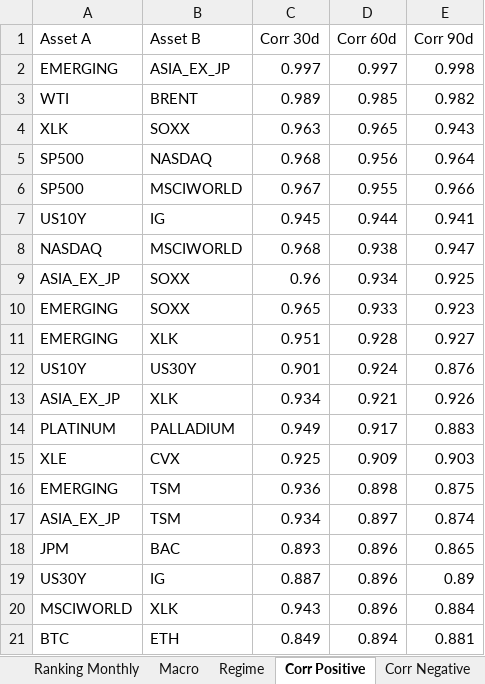
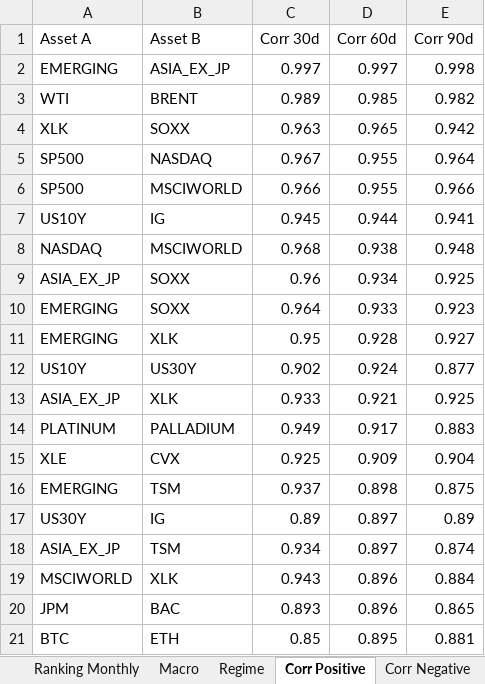
Before and after one commit to giapal96-star/jennifer-trading-dashbord, an Excel workbook: docs/sarada_dati.xlsx, sheet Corr Positive, drawn as a sheet; values as stored, in another font and other column widths than the file's, no borders; removed rows and columns are numbered as before the commit, all else as after; the diff names each change by its address in the sheet, - before the commit and + after, or states it on an @@ line.

```diff
--- a/docs/sarada_dati.xlsx (sheet Corr Positive)
+++ b/docs/sarada_dati.xlsx (sheet Corr Positive)
-E4 (Corr 90d): 0.943
+E4 (Corr 90d): 0.942
-C5 (Corr 30d): 0.968
+C5 (Corr 30d): 0.967
-D5 (Corr 60d): 0.956
+D5 (Corr 60d): 0.955
-C6 (Corr 30d): 0.967
+C6 (Corr 30d): 0.966
-E8 (Corr 90d): 0.947
+E8 (Corr 90d): 0.948
-C10 (Corr 30d): 0.965
+C10 (Corr 30d): 0.964
-C11 (Corr 30d): 0.951
+C11 (Corr 30d): 0.95
-C12 (Corr 30d): 0.901
+C12 (Corr 30d): 0.902
-E12 (Corr 90d): 0.876
+E12 (Corr 90d): 0.877
-C13 (Corr 30d): 0.934
+C13 (Corr 30d): 0.933
-E13 (Corr 90d): 0.926
+E13 (Corr 90d): 0.925
-E15 (Corr 90d): 0.903
+E15 (Corr 90d): 0.904
-C16 (Corr 30d): 0.936
+C16 (Corr 30d): 0.937
+row 17: US30Y | IG | 0.89 | 0.897 | 0.89
@@ row 20 moved to row 19: MSCIWORLD @@
-row 19: US30Y | IG | 0.887 | 0.896 | 0.89
-C21 (Corr 30d): 0.849
+C21 (Corr 30d): 0.85
-D21 (Corr 60d): 0.894
+D21 (Corr 60d): 0.895
```
Also changed, not shown: sheet Ranking Daily, sheet Ranking Weekly, sheet Ranking Monthly, sheet Corr Negative, sheet Macro, sheet Regime, 2 other files.
